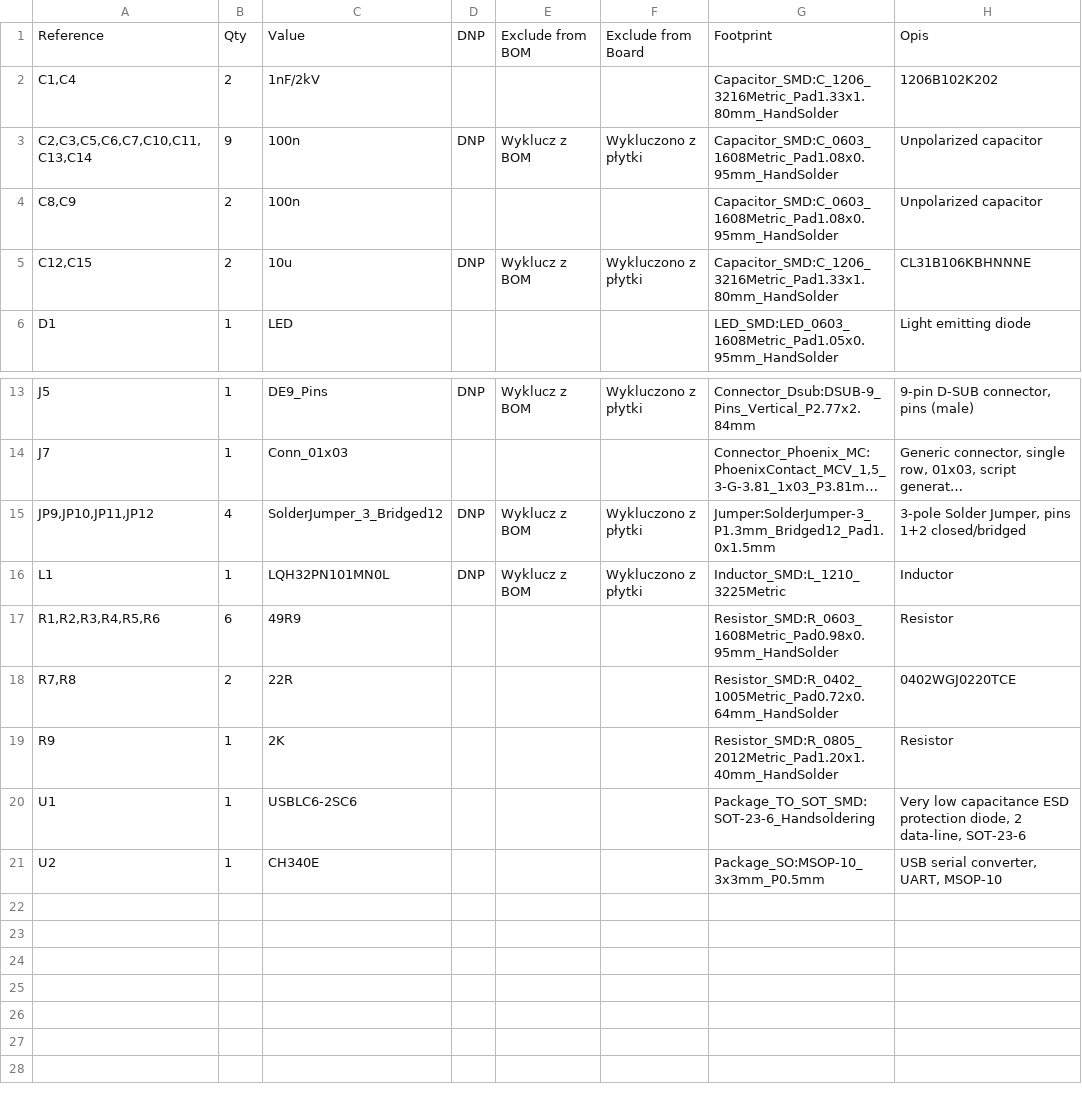
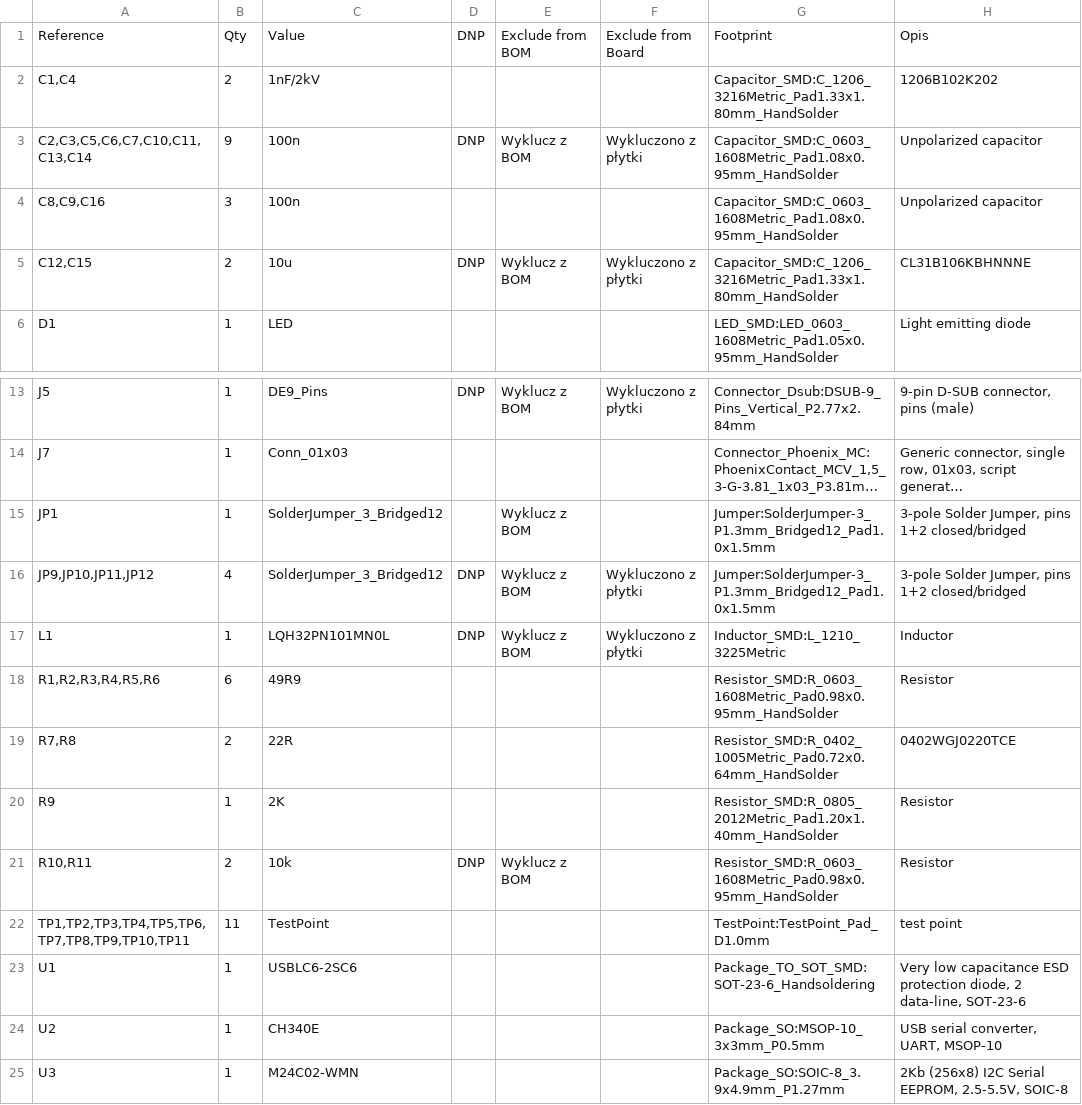
Before and after one commit to bartkepl/SCA_board, a CSV file: SCA_board_HARD/BOM/SCA_board.csv, drawn as a sheet; only a part is shown, gaps mark what is left out; long unchanged cells end in …; the diff names each change by its address in the sheet, - before the commit and + after, or states it on an @@ line.

Commit message:
Added i2c config eeprom and testpoints

```diff
--- a/SCA_board_HARD/BOM/SCA_board.csv
+++ b/SCA_board_HARD/BOM/SCA_board.csv
-A4: C8,C9
+A4: C8,C9,C16
-B4: 2
+B4: 3
+row 15: JP1 | 1 | SolderJumper_3_Bridged12 |  | Wyklucz z BOM |  | Jumper:SolderJumper-3_P1.3mm_Bridged12_Pad1.0x1.5mm | 3-pole Solder Jumper, pins 1+2 closed/bridged
+row 21: R10,R11 | 2 | 10k | DNP | Wyklucz z BOM |  | Resistor_SMD:R_0603_1608Metric_Pad0.98x0.95mm_HandSolder | Resistor
+row 22: TP1,TP2,TP3,TP4,TP5,TP6,TP7,TP8,TP9,TP10,TP11 | 11 | TestPoint |  |  |  | TestPoint:TestPoint_Pad_D1.0mm | test point
+row 25: U3 | 1 | M24C02-WMN |  |  |  | Package_SO:SOIC-8_3.9x4.9mm_P1.27mm | 2Kb (256x8) I2C Serial EEPROM, 2.5-5.5V, SOIC-8
```
Also changed, not shown: 22 other files.
